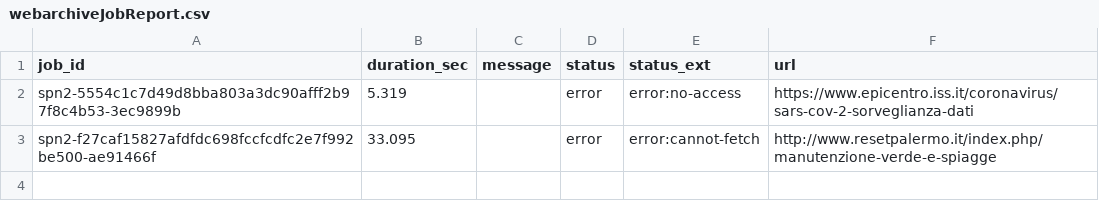
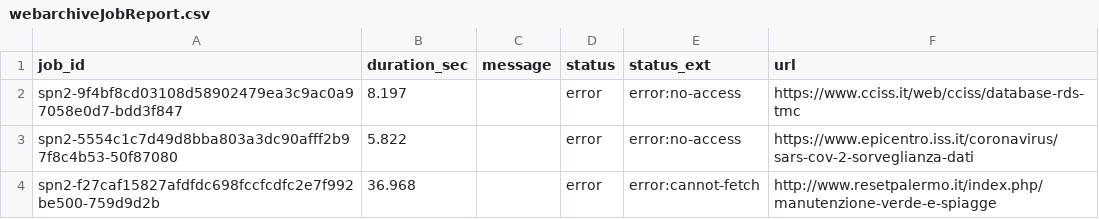
Before and after one commit to aborruso/archivioDatiPubbliciPreziosi, a CSV file: docs/webarchive/webarchiveJobReport.csv, drawn as a sheet.

```diff
--- a/docs/webarchive/webarchiveJobReport.csv
+++ b/docs/webarchive/webarchiveJobReport.csv
@@ -1,3 +1,4 @@
 job_id,duration_sec,message,status,status_ext,url
-spn2-5554c1c7d49d8bba803a3dc90afff2b97f8c4b53-3ec9899b,5.319,,error,error:no-access,https://www.epicentro.iss.it/coronavirus/sars-cov-2-sorveglianza-dati
-spn2-f27caf15827afdfdc698fccfcdfc2e7f992be500-ae91466f,33.095,,error,error:cannot-fetch,http://www.resetpalermo.it/index.php/manutenzione-verde-e-spiagge
+spn2-9f4bf8cd03108d58902479ea3c9ac0a97058e0d7-bdd3f847,8.197,,error,error:no-access,https://www.cciss.it/web/cciss/database-rds-tmc
+spn2-5554c1c7d49d8bba803a3dc90afff2b97f8c4b53-50f87080,5.822,,error,error:no-access,https://www.epicentro.iss.it/coronavirus/sars-cov-2-sorveglianza-dati
+spn2-f27caf15827afdfdc698fccfcdfc2e7f992be500-759d9d2b,36.968,,error,error:cannot-fetch,http://www.resetpalermo.it/index.php/manutenzione-verde-e-spiagge
```
Also changed, not shown: docs/webarchive/webarchiveLatest.tsv.
